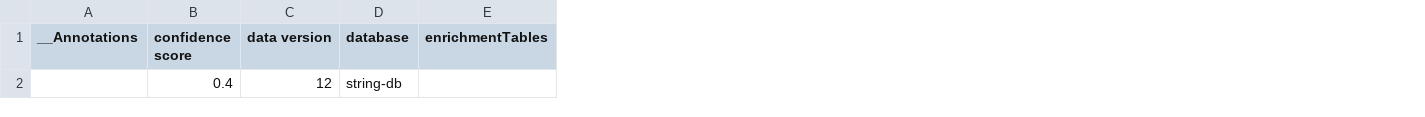
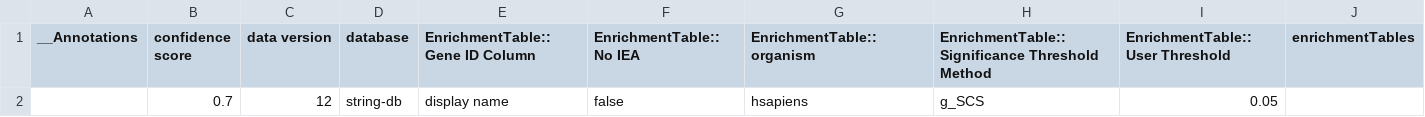
Before and after one commit to ArunavaCoderEm/4th-year-proj-silly-syntax, a CSV file: data/network_table.csv, drawn as a sheet; only a part is shown; the diff names each change by its address in the sheet, - before the commit and + after, or states it on an @@ line.

```diff
--- a/data/network_table.csv
+++ b/data/network_table.csv
+column E (EnrichmentTable::Gene ID Column), row 2: display name
+column F (EnrichmentTable::No IEA), row 2: false
+column G (EnrichmentTable::organism), row 2: hsapiens
+column H, rows 1-2: EnrichmentTable::Significance Threshold Method | g_SCS
+column I (EnrichmentTable::User Threshold), row 2: 0.05
-B2 (confidence score): 0.4
+B2 (confidence score): 0.7
```
Also changed, not shown: data/edge_table_filtered.csv, data/node_table_filtered.csv, 8 other files.
